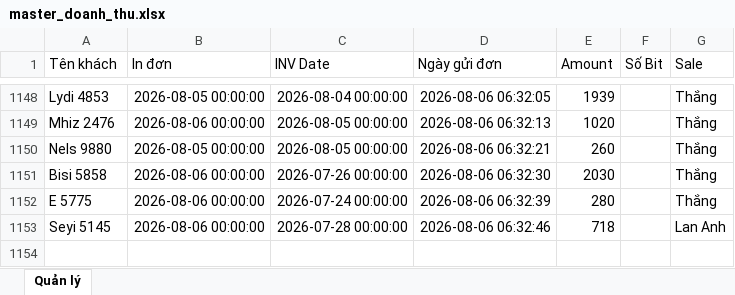
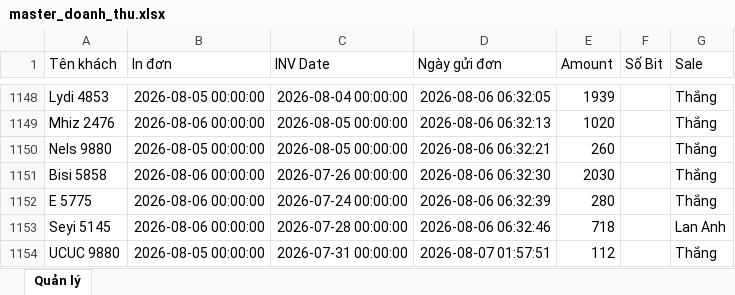
Before and after one commit to dobangnhi-gif/dobangnhi, an Excel workbook: data/master_doanh_thu.xlsx, sheet Quản lý, drawn as a sheet; only a part is shown, gaps mark what is left out; values as stored, in another font and other column widths than the file's, no borders; the diff names each change by its address in the sheet, - before the commit and + after, or states it on an @@ line.

Commit message:
Update master_doanh_thu.xlsx

```diff
--- a/data/master_doanh_thu.xlsx (sheet Quản lý)
+++ b/data/master_doanh_thu.xlsx (sheet Quản lý)
+row 1154: UCUC 9880 | 2026-08-05 00:00:00 | 2026-07-31 00:00:00 | 2026-08-07 01:57:51 | 112 |  | Thắng
```
